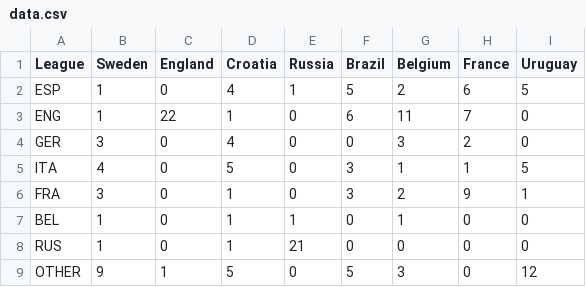
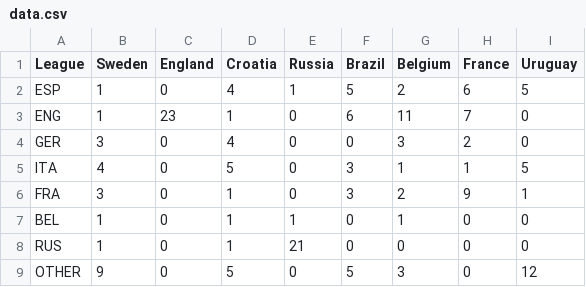
Before and after one commit to Dodsaren/sweden-england-wc2018, a CSV file: data.csv, drawn as a sheet.

Commit message:
incorrect data

```diff
--- a/data.csv
+++ b/data.csv
@@ -2,3 +2,3 @@ League,Sweden,England,Croatia,Russia,Brazil,Belgium,France,Uruguay
 ESP,1,0,4,1,5,2,6,5
-ENG,1,22,1,0,6,11,7,0
+ENG,1,23,1,0,6,11,7,0
 GER,3,0,4,0,0,3,2,0
@@ -8,2 +8,2 @@ BEL,1,0,1,1,0,1,0,0
 RUS,1,0,1,21,0,0,0,0
-OTHER,9,1,5,0,5,3,0,12
+OTHER,9,0,5,0,5,3,0,12
```
Also changed, not shown: 1 other file.
